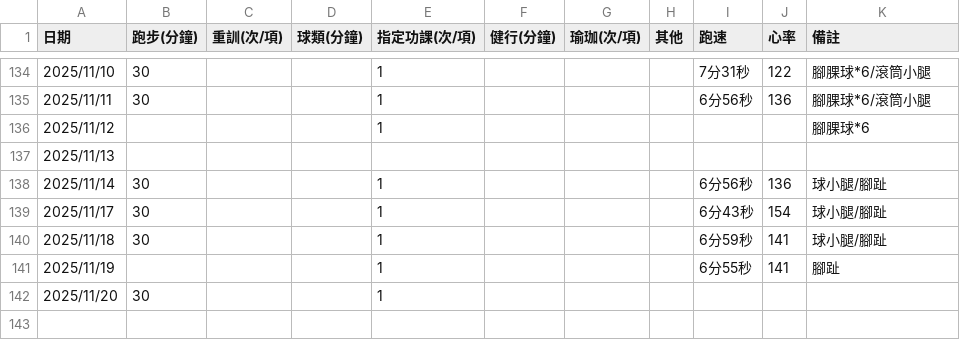
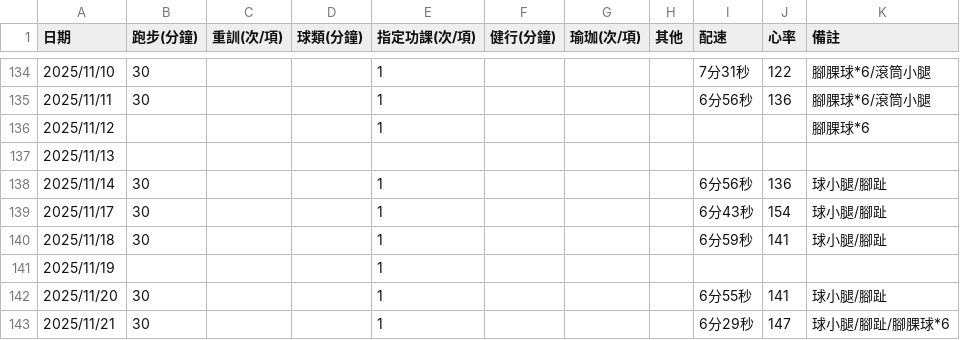
Before and after one commit to 3311231021/sport, a CSV file: sport.csv, drawn as a sheet; only a part is shown, gaps mark what is left out; the diff names each change by its address in the sheet, - before the commit and + after, or states it on an @@ line.

Commit message:
Add files via upload

```diff
--- a/sport.csv
+++ b/sport.csv
-I1: 跑速
+I1: 配速
-I141 (配速): 6分55秒
+I141 (配速): (empty)
-J141 (心率): 141
+J141 (心率): (empty)
-K141 (備註): 腳趾
+K141 (備註): (empty)
-I142 (配速): (empty)
+I142 (配速): 6分55秒
-J142 (心率): (empty)
+J142 (心率): 141
-K142 (備註): (empty)
+K142 (備註): 球小腿/腳趾
+row 143: 2025/11/21 | 30 |  |  | 1 |  |  |  | 6分29秒 | 147 | 球小腿/腳趾/腳腂球*6
```
